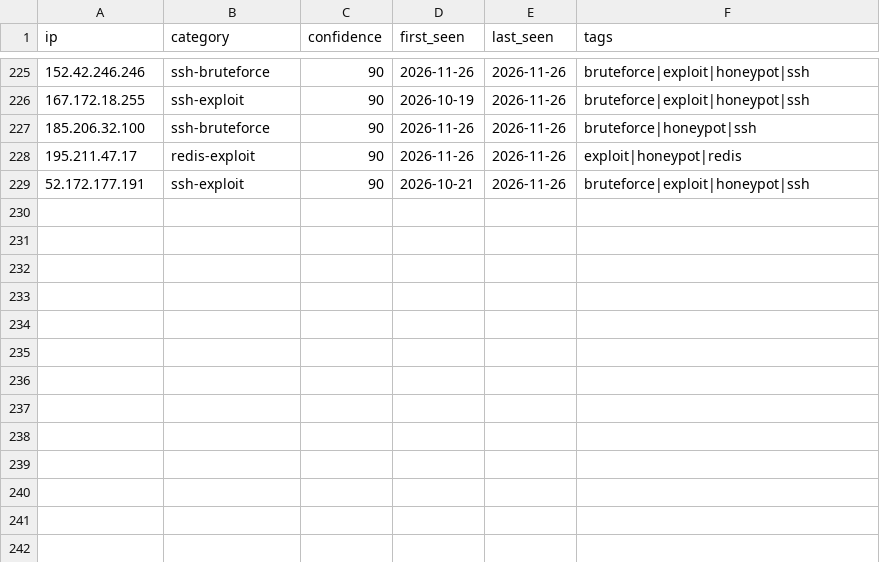
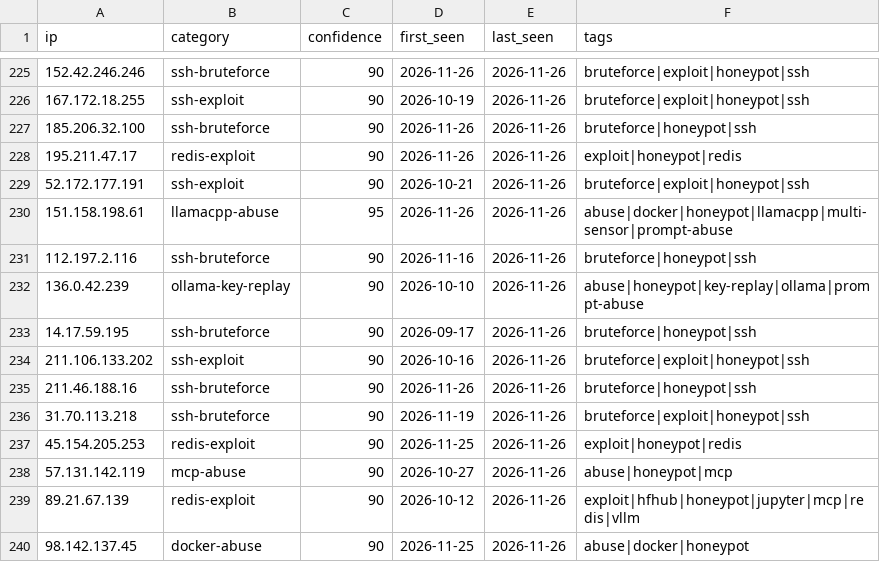
Before and after one commit to Zikmadol/trapline-ioc, a CSV file: daily/2026-11-26.csv, drawn as a sheet; only a part is shown, gaps mark what is left out.

```diff
--- a/daily/2026-11-26.csv
+++ b/daily/2026-11-26.csv
@@ -229 +229,12 @@ ip,category,confidence,first_seen,last_seen,tags
 52.172.177.191,ssh-exploit,90,2026-10-21,2026-11-26,bruteforce|exploit|honeypot|ssh
+151.158.198.61,llamacpp-abuse,95,2026-11-26,2026-11-26,abuse|docker|honeypot|llamacpp|multi-sensor|prompt-abuse
+112.197.2.116,ssh-bruteforce,90,2026-11-16,2026-11-26,bruteforce|honeypot|ssh
+136.0.42.239,ollama-key-replay,90,2026-10-10,2026-11-26,abuse|honeypot|key-replay|ollama|prompt-abuse
+14.17.59.195,ssh-bruteforce,90,2026-09-17,2026-11-26,bruteforce|honeypot|ssh
+211.106.133.202,ssh-exploit,90,2026-10-16,2026-11-26,bruteforce|exploit|honeypot|ssh
+211.46.188.16,ssh-bruteforce,90,2026-11-26,2026-11-26,bruteforce|honeypot|ssh
+31.70.113.218,ssh-bruteforce,90,2026-11-19,2026-11-26,bruteforce|exploit|honeypot|ssh
+45.154.205.253,redis-exploit,90,2026-11-25,2026-11-26,exploit|honeypot|redis
+57.131.142.119,mcp-abuse,90,2026-10-27,2026-11-26,abuse|honeypot|mcp
+89.21.67.139,redis-exploit,90,2026-10-12,2026-11-26,exploit|hfhub|honeypot|jupyter|mcp|redis|vllm
+98.142.137.45,docker-abuse,90,2026-11-25,2026-11-26,abuse|docker|honeypot
```
Also changed, not shown: feeds/ai-infra.csv, feeds/all-observed.csv, 15 other files.
